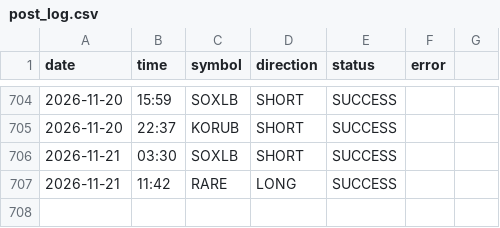
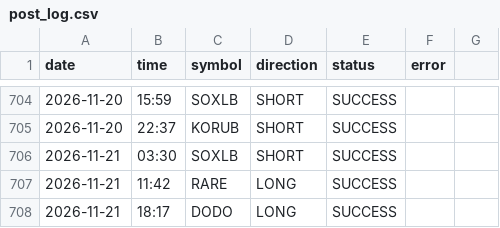
Before and after one commit to ali4asimb-cmyk/square.space.bot, a CSV file: post_log.csv, drawn as a sheet; only a part is shown, gaps mark what is left out; the diff names each change by its address in the sheet, - before the commit and + after, or states it on an @@ line.

```diff
--- a/post_log.csv
+++ b/post_log.csv
+row 708: 2026-11-21 | 18:17 | DODO | LONG | SUCCESS
```
Also changed, not shown: 1 other file.
